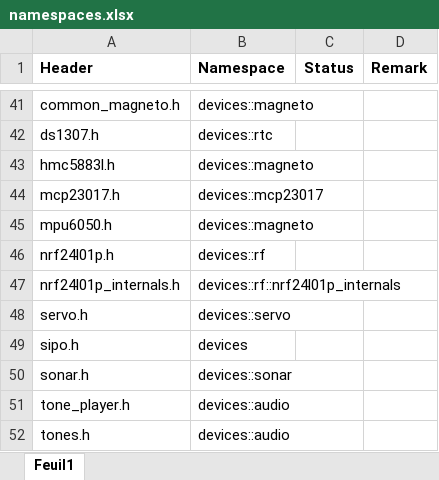
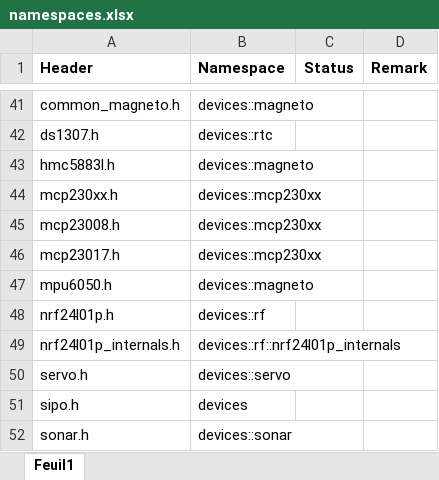
Before and after one commit to jfpoilpret/fast-arduino-lib, an Excel workbook: basedoc/namespaces.xlsx, sheet Feuil1, drawn as a sheet; only a part is shown, gaps mark what is left out; the shorter side is filled out with more unchanged rows; values as stored, in another font and other column widths than the file's, no borders; addresses are those after the commit; the diff names each change by its address in the sheet, - before the commit and + after, or states it on an @@ line.

Commit message:
Update namespaces list

```diff
--- a/basedoc/namespaces.xlsx (sheet Feuil1)
+++ b/basedoc/namespaces.xlsx (sheet Feuil1)
+row 44: mcp230xx.h | devices::mcp230xx
+row 45: mcp23008.h | devices::mcp230xx
-B46 (Namespace): devices::mcp23017
+B46 (Namespace): devices::mcp230xx
```
